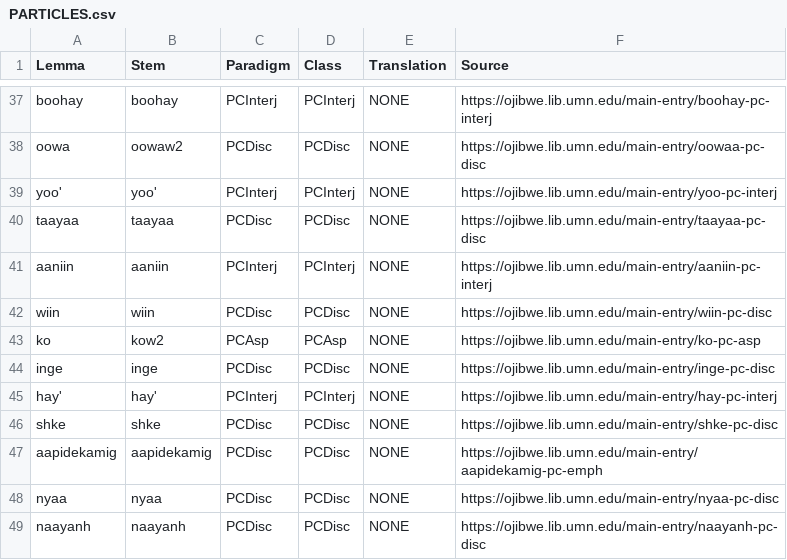
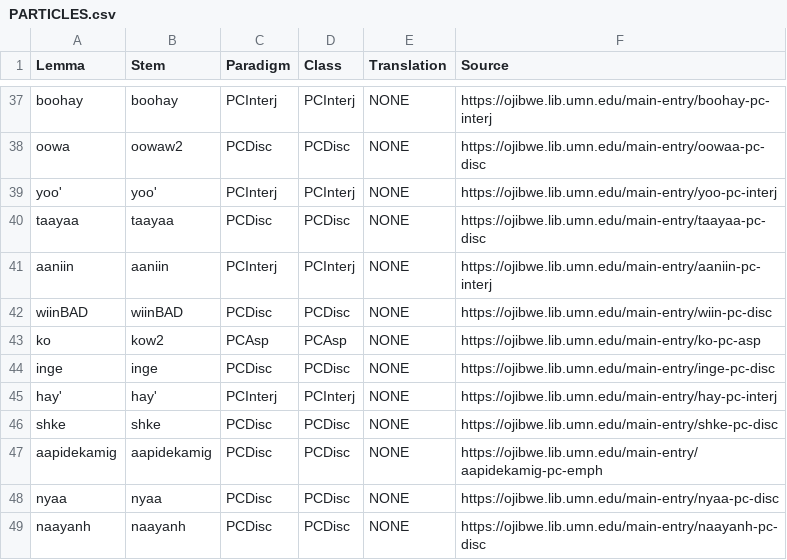
Before and after one commit to ELF-Lab/OjibweLexicon, a CSV file: OPD/PARTICLES.csv, drawn as a sheet; only a part is shown, gaps mark what is left out.

```diff
--- a/OPD/PARTICLES.csv
+++ b/OPD/PARTICLES.csv
@@ -41,3 +41,3 @@ taayaa,taayaa,PCDisc,PCDisc,NONE,https://ojibwe.lib.umn.edu/main-entry/taayaa-pc
 aaniin,aaniin,PCInterj,PCInterj,NONE,https://ojibwe.lib.umn.edu/main-entry/aaniin-pc-interj
-wiin,wiin,PCDisc,PCDisc,NONE,https://ojibwe.lib.umn.edu/main-entry/wiin-pc-disc
+wiinBAD,wiinBAD,PCDisc,PCDisc,NONE,https://ojibwe.lib.umn.edu/main-entry/wiin-pc-disc
 ko,kow2,PCAsp,PCAsp,NONE,https://ojibwe.lib.umn.edu/main-entry/ko-pc-asp
```
Also changed, not shown: OPD/NOUNS.csv, other/lexical_data_to_exclude.csv.
